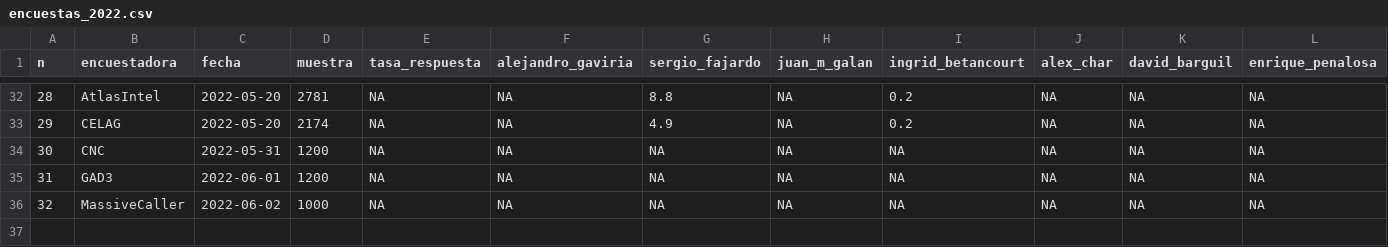
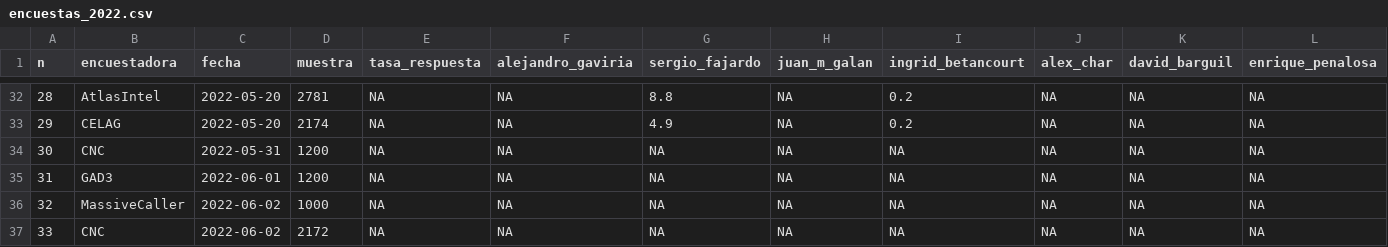
Before and after one commit to nelsonamayad/Elecciones-presidenciales-2022, a CSV file: Encuestas 2022/encuestas_2022.csv, drawn as a sheet; only a part is shown, gaps mark what is left out; rows hold the shown columns only; the diff names each change by its address in the sheet, - before the commit and + after, or states it on an @@ line.

Commit message:
Update encuestas_2022.csv

```diff
--- a/Encuestas 2022/encuestas_2022.csv
+++ b/Encuestas 2022/encuestas_2022.csv
+row 37: 33 | CNC | 2022-06-02 | 2172 | NA | NA | NA | NA | NA | NA | NA | NA
```
